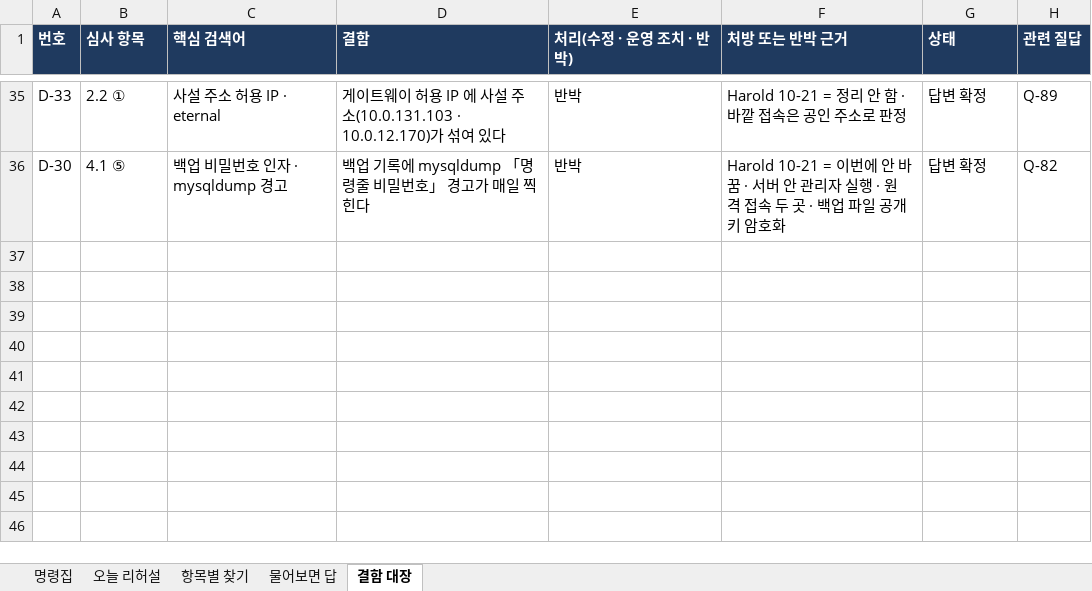
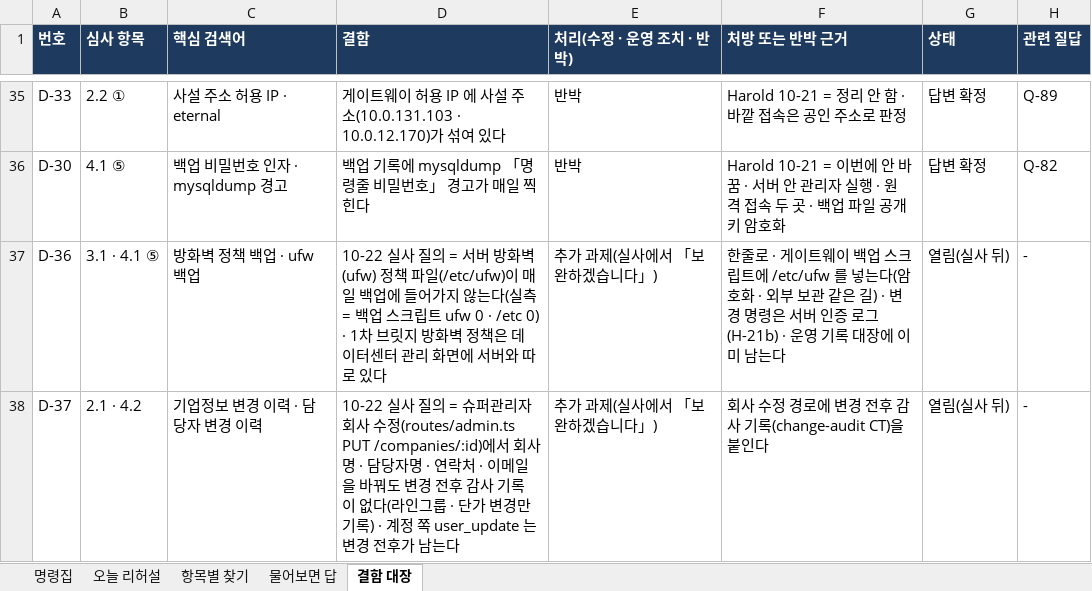
Before and after one commit to hoyun5295-ctrl/TargetupAI, an Excel workbook: docs/transmission-cert/resubmit-1006/실사_로그_명령집_20261022.xlsx, sheet 결함 대장, drawn as a sheet; only a part is shown, gaps mark what is left out; values as stored, in another font and other column widths than the file's, no borders; the diff names each change by its address in the sheet, - before the commit and + after, or states it on an @@ line.

```diff
--- a/docs/transmission-cert/resubmit-1006/실사_로그_명령집_20261022.xlsx (sheet 결함 대장)
+++ b/docs/transmission-cert/resubmit-1006/실사_로그_명령집_20261022.xlsx (sheet 결함 대장)
+row 37: D-36 | 3.1 · 4.1 ⑤ | 방화벽 정책 백업 · ufw 백업 | 10-22 실사 질의 = 서버 방화벽(ufw) 정책 파일(/etc/ufw)이 매일 백업에 들어가지 않는다(실측 = 백업 스크립트 ufw 0 · /etc 0) · 1차 브릿지 방화벽 정책은 데이터센터 관리 화면에 서버와 따로 있다 | 추가 과제(실사에서 「보완하겠습니다」) | 한줄로 · 게이트웨이 백업 스크립트에 /etc/ufw 를 넣는다(암호화 · 외부 보관 같은 길) · 변경 명령은 서버 인증 로그(H-21b) · 운영 기록 대장에 이미 남는다 | 열림(실사 뒤) | -
+row 38: D-37 | 2.1 · 4.2 | 기업정보 변경 이력 · 담당자 변경 이력 | 10-22 실사 질의 = 슈퍼관리자 회사 수정(routes/admin.ts PUT /companies/:id)에서 회사명 · 담당자명 · 연락처 · 이메일을 바꿔도 변경 전후 감사 기록이 없다(라인그룹 · 단가 변경만 기록) · 계정 쪽 user_update 는 변경 전후가 남는다 | 추가 과제(실사에서 「보완하겠습니다」) | 회사 수정 경로에 변경 전후 감사 기록(change-audit CT)을 붙인다 | 열림(실사 뒤) | -
```
Also changed, not shown: docs/transmission-cert/resubmit-1006/서수란_실사_질의응답_20261022.xlsx, 10 other files.
